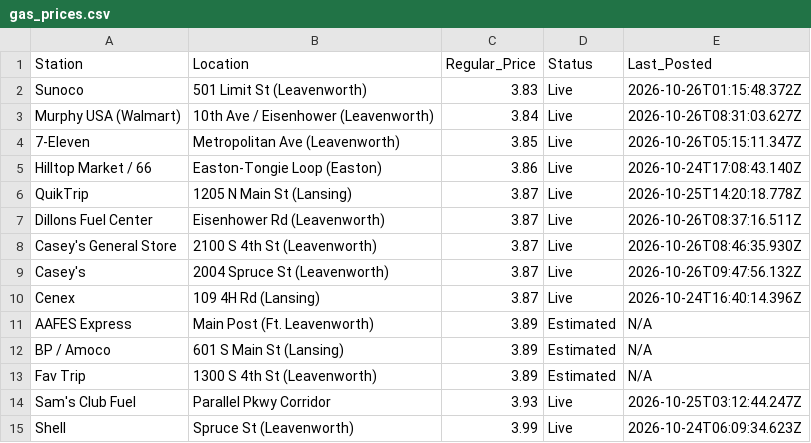
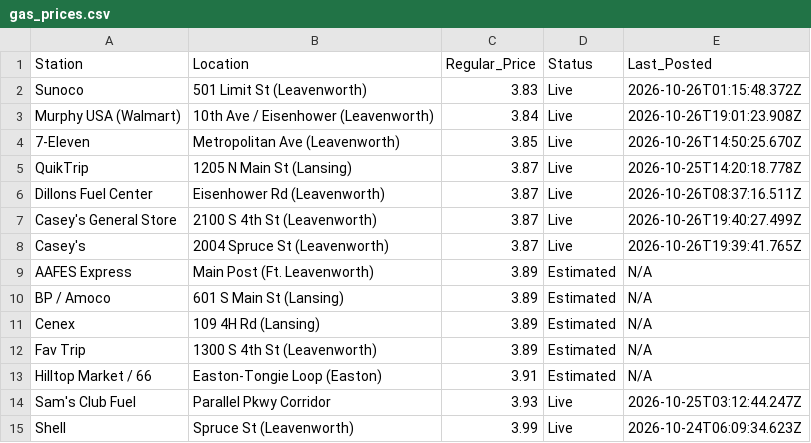
Before and after one commit to jcaba-creator/pleasant-ridge-gazette, a CSV file: gas_prices.csv, drawn as a sheet.

Commit message:
Automated price refresh

```diff
--- a/gas_prices.csv
+++ b/gas_prices.csv
@@ -2,13 +2,13 @@ Station,Location,Regular_Price,Status,Last_Posted
 Sunoco,501 Limit St (Leavenworth),3.83,Live,2026-10-26T01:15:48.372Z
-Murphy USA (Walmart),10th Ave / Eisenhower (Leavenworth),3.84,Live,2026-10-26T08:31:03.627Z
-7-Eleven,Metropolitan Ave (Leavenworth),3.85,Live,2026-10-26T05:15:11.347Z
-Hilltop Market / 66,Easton-Tongie Loop (Easton),3.86,Live,2026-10-24T17:08:43.140Z
+Murphy USA (Walmart),10th Ave / Eisenhower (Leavenworth),3.84,Live,2026-10-26T19:01:23.908Z
+7-Eleven,Metropolitan Ave (Leavenworth),3.85,Live,2026-10-26T14:50:25.670Z
 QuikTrip,1205 N Main St (Lansing),3.87,Live,2026-10-25T14:20:18.778Z
 Dillons Fuel Center,Eisenhower Rd (Leavenworth),3.87,Live,2026-10-26T08:37:16.511Z
-Casey's General Store,2100 S 4th St (Leavenworth),3.87,Live,2026-10-26T08:46:35.930Z
-Casey's,2004 Spruce St (Leavenworth),3.87,Live,2026-10-26T09:47:56.132Z
-Cenex,109 4H Rd (Lansing),3.87,Live,2026-10-24T16:40:14.396Z
+Casey's General Store,2100 S 4th St (Leavenworth),3.87,Live,2026-10-26T19:40:27.499Z
+Casey's,2004 Spruce St (Leavenworth),3.87,Live,2026-10-26T19:39:41.765Z
 AAFES Express,Main Post (Ft. Leavenworth),3.89,Estimated,N/A
 BP / Amoco,601 S Main St (Lansing),3.89,Estimated,N/A
+Cenex,109 4H Rd (Lansing),3.89,Estimated,N/A
 Fav Trip,1300 S 4th St (Leavenworth),3.89,Estimated,N/A
+Hilltop Market / 66,Easton-Tongie Loop (Easton),3.91,Estimated,N/A
 Sam's Club Fuel,Parallel Pkwy Corridor,3.93,Live,2026-10-25T03:12:44.247Z
```
Also changed, not shown: 2 other files.
